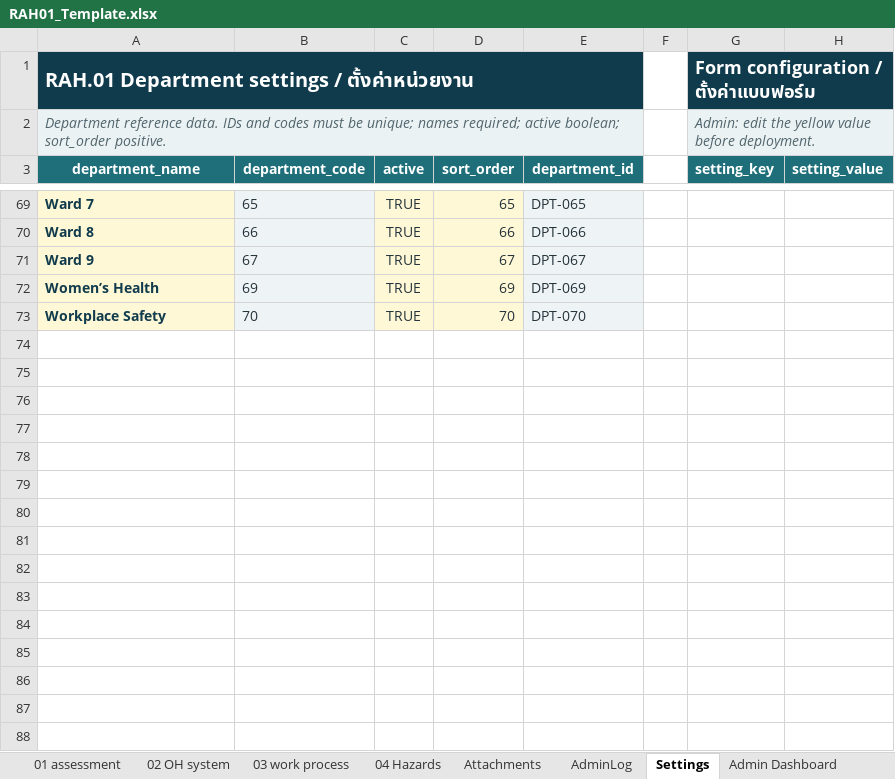
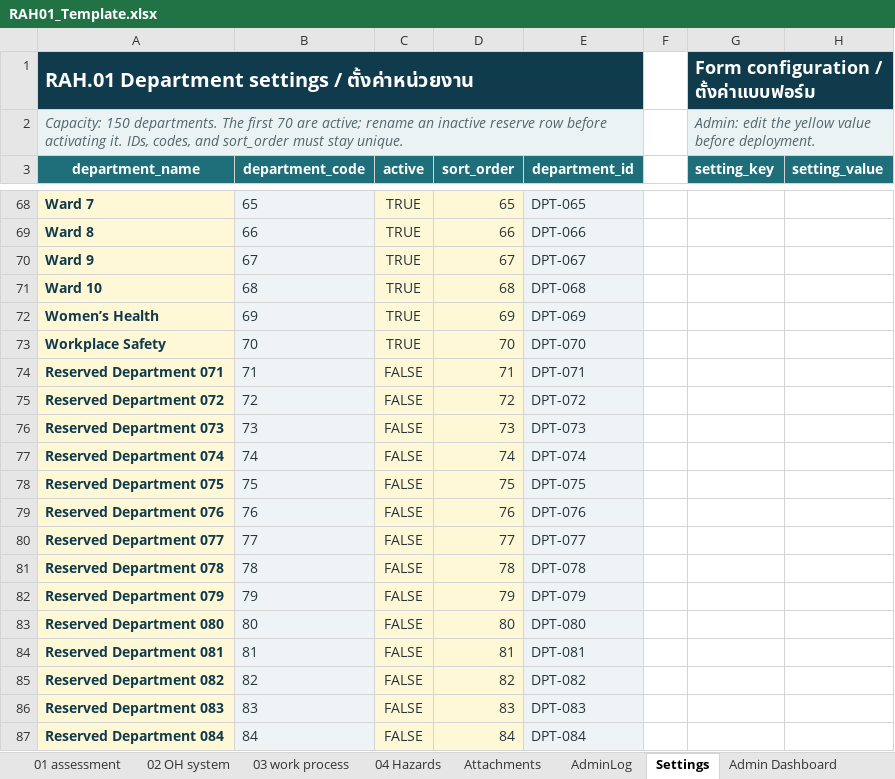
Before and after one commit to taewat07/OpenRAH.01, an Excel workbook: RAH01_Template.xlsx, sheet Settings, drawn as a sheet; only a part is shown, gaps mark what is left out; values as stored, in another font and other column widths than the file's, no borders; conditional formats and table styles not drawn; the diff covers the shown part only; the diff names each change by its address in the sheet, - before the commit and + after, or states it on an @@ line.

Commit message:
Support up to 150 hospital departments

```diff
--- a/RAH01_Template.xlsx (sheet Settings)
+++ b/RAH01_Template.xlsx (sheet Settings)
-A2 (department_name): Department reference data. IDs and codes must be unique; names required; active boolean; sort_order positive.
+A2 (department_name): Capacity: 150 departments. The first 70 are active; rename an inactive reserve row before activating it. IDs, codes, and sort_order must stay unique.
@@ row 63 moved to row 71: Ward 10 @@
+row 74: Reserved Department 071 | 71 | FALSE | 71 | DPT-071
+row 75: Reserved Department 072 | 72 | FALSE | 72 | DPT-072
+row 76: Reserved Department 073 | 73 | FALSE | 73 | DPT-073
+row 77: Reserved Department 074 | 74 | FALSE | 74 | DPT-074
+row 78: Reserved Department 075 | 75 | FALSE | 75 | DPT-075
+row 79: Reserved Department 076 | 76 | FALSE | 76 | DPT-076
+row 80: Reserved Department 077 | 77 | FALSE | 77 | DPT-077
+row 81: Reserved Department 078 | 78 | FALSE | 78 | DPT-078
+row 82: Reserved Department 079 | 79 | FALSE | 79 | DPT-079
+row 83: Reserved Department 080 | 80 | FALSE | 80 | DPT-080
+row 84: Reserved Department 081 | 81 | FALSE | 81 | DPT-081
+row 85: Reserved Department 082 | 82 | FALSE | 82 | DPT-082
+row 86: Reserved Department 083 | 83 | FALSE | 83 | DPT-083
+row 87: Reserved Department 084 | 84 | FALSE | 84 | DPT-084
```
Also changed, not shown: 66 added rows elsewhere in this sheet, sheet Admin Dashboard, charts or pictures, 6 other files.
